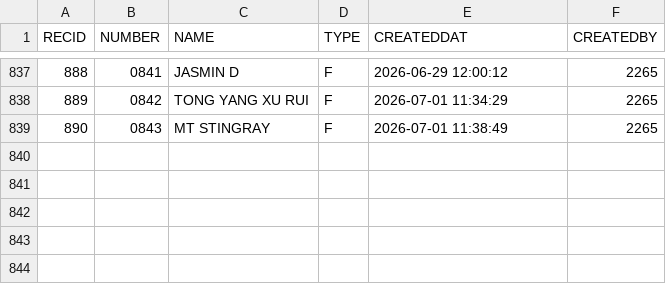
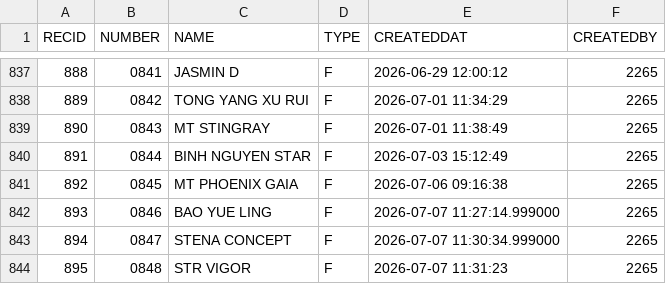
Before and after one commit to fri-mis-enterprise/MMSI.IBS, a CSV file: Imports/vessel.csv, drawn as a sheet; only a part is shown, gaps mark what is left out; the diff names each change by its address in the sheet, - before the commit and + after, or states it on an @@ line.

```diff
--- a/Imports/vessel.csv
+++ b/Imports/vessel.csv
+row 840: 891 | 0844 | BINH NGUYEN STAR | F | 2026-07-03 15:12:49 | 2265
+row 841: 892 | 0845 | MT PHOENIX GAIA | F | 2026-07-06 09:16:38 | 2265
+row 842: 893 | 0846 | BAO YUE LING | F | 2026-07-07 11:27:14.999000 | 2265
+row 843: 894 | 0847 | STENA CONCEPT | F | 2026-07-07 11:30:34.999000 | 2265
+row 844: 895 | 0848 | STR VIGOR | F | 2026-07-07 11:31:23 | 2265
```
Also changed, not shown: Imports/bill_dispatch.csv, Imports/billing.csv, 5 other files.
